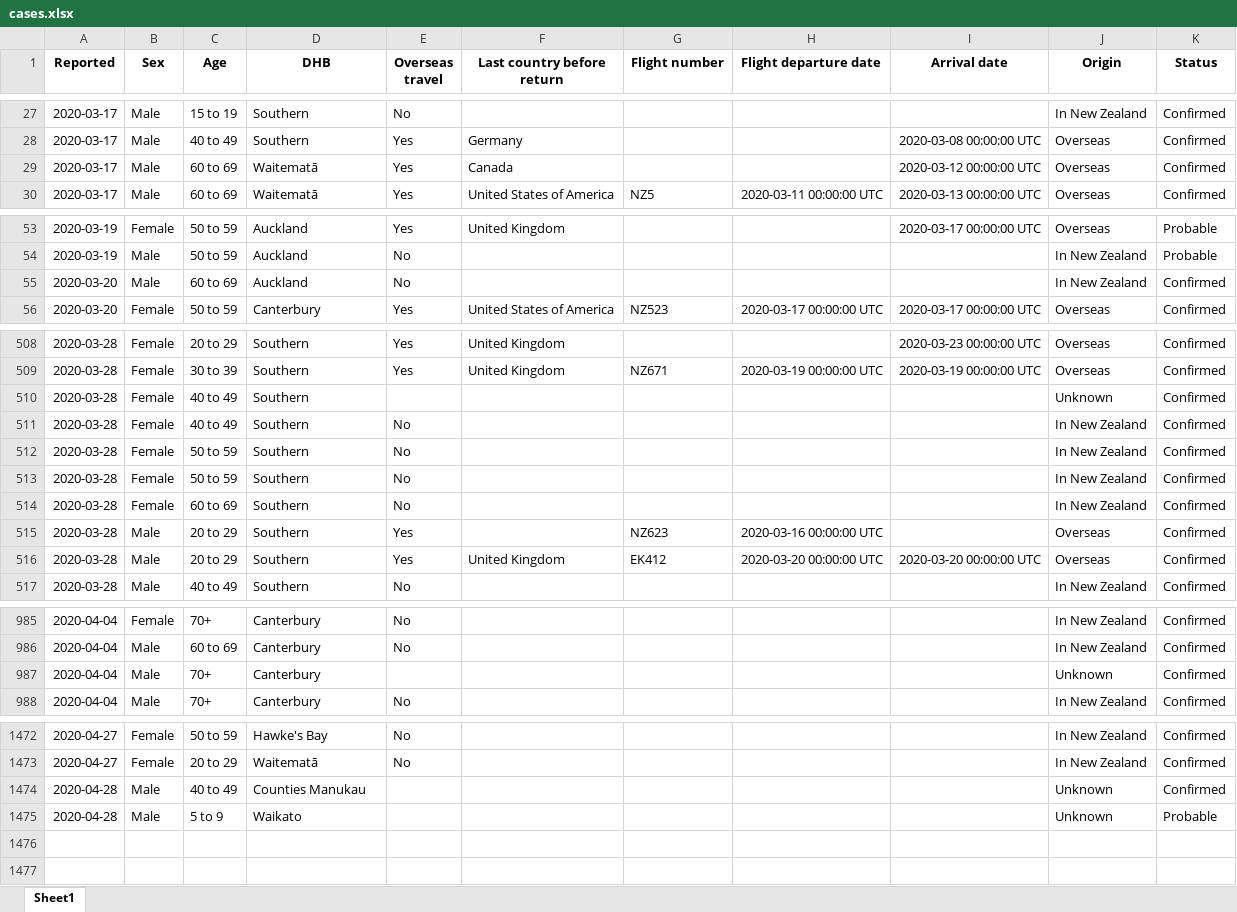
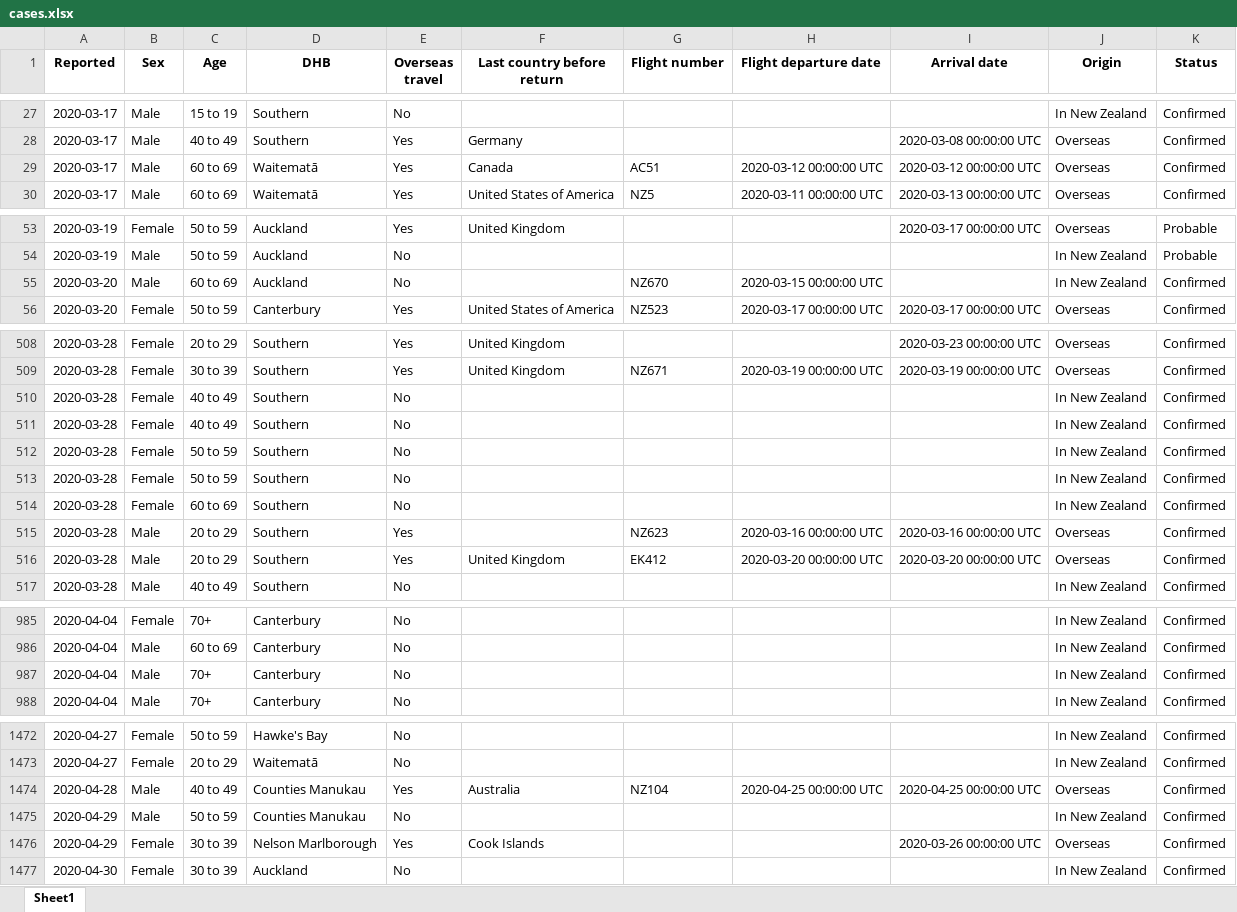
Before and after one commit to nzherald/nz-covid19-data, an Excel workbook: data/cases.xlsx, sheet Sheet1, drawn as a sheet; only a part is shown, gaps mark what is left out; values as stored, in another font and other column widths than the file's, no borders; removed rows and columns are numbered as before the commit, all else as after; the diff covers the shown part only; the diff names each change by its address in the sheet, - before the commit and + after, or states it on an @@ line.

```diff
--- a/data/cases.xlsx (sheet Sheet1)
+++ b/data/cases.xlsx (sheet Sheet1)
-G29 (Flight number): (empty)
+G29 (Flight number): AC51
-H29 (Flight departure date): (empty)
+H29 (Flight departure date): 2020-03-12 00:00:00 UTC
-G55 (Flight number): (empty)
+G55 (Flight number): NZ670
-H55 (Flight departure date): (empty)
+H55 (Flight departure date): 2020-03-15 00:00:00 UTC
-E510 (Overseas travel): (empty)
+E510 (Overseas travel): No
-J510 (Origin): Unknown
+J510 (Origin): In New Zealand
-I515 (Arrival date): (empty)
+I515 (Arrival date): 2020-03-16 00:00:00 UTC
-E987 (Overseas travel): (empty)
+E987 (Overseas travel): No
-J987 (Origin): Unknown
+J987 (Origin): In New Zealand
-E1474 (Overseas travel): (empty)
+E1474 (Overseas travel): Yes
-F1474 (Last country before return): (empty)
+F1474 (Last country before return): Australia
-G1474 (Flight number): (empty)
+G1474 (Flight number): NZ104
-H1474 (Flight departure date): (empty)
+H1474 (Flight departure date): 2020-04-25 00:00:00 UTC
-I1474 (Arrival date): (empty)
+I1474 (Arrival date): 2020-04-25 00:00:00 UTC
-J1474 (Origin): Unknown
+J1474 (Origin): Overseas
-row 1475: 2020-04-28 | Male | 5 to 9 | Waikato |  |  |  |  |  | Unknown | Probable
+row 1475: 2020-04-29 | Male | 50 to 59 | Counties Manukau | No |  |  |  |  | In New Zealand | Confirmed
+row 1476: 2020-04-29 | Female | 30 to 39 | Nelson Marlborough | Yes | Cook Islands |  |  | 2020-03-26 00:00:00 UTC | Overseas | Confirmed
+row 1477: 2020-04-30 | Female | 30 to 39 | Auckland | No |  |  |  |  | In New Zealand | Confirmed
```
Also changed, not shown: 9 edited cells elsewhere in this sheet, data/days.xlsx, 5 other files.
